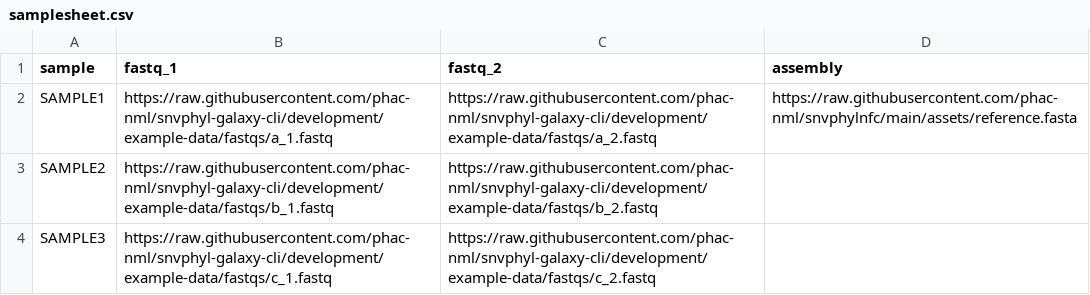
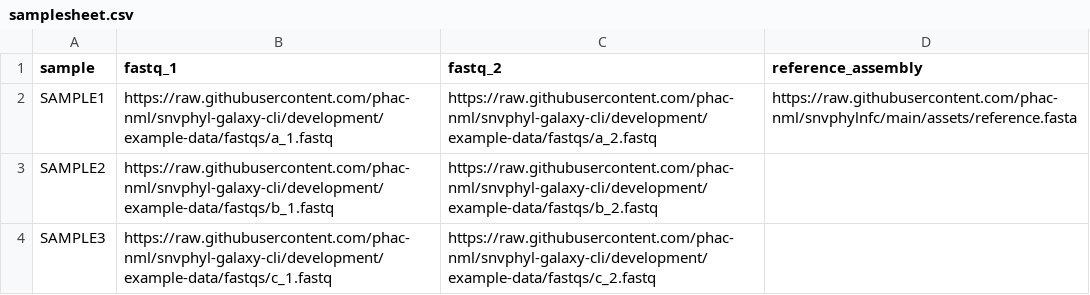
Before and after one commit to phac-nml/snvphylnfc, a CSV file: assets/samplesheet.csv, drawn as a sheet.

Commit message:
Updating samplesheet.

```diff
--- a/assets/samplesheet.csv
+++ b/assets/samplesheet.csv
@@ -1,2 +1,2 @@
-sample,fastq_1,fastq_2,assembly
+sample,fastq_1,fastq_2,reference_assembly
 SAMPLE1,https://raw.githubusercontent.com/phac-nml/snvphyl-galaxy-cli/development/example-data/fastqs/a_1.fastq,https://raw.githubusercontent.com/phac-nml/snvphyl-galaxy-cli/development/example-data/fastqs/a_2.fastq,https://raw.githubusercontent.com/phac-nml/snvphylnfc/main/assets/reference.fasta
```
